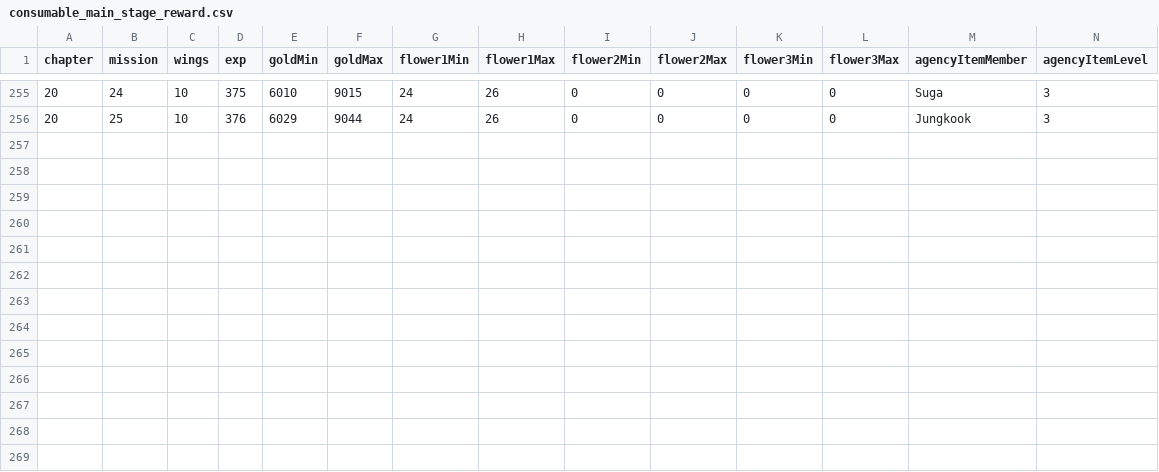
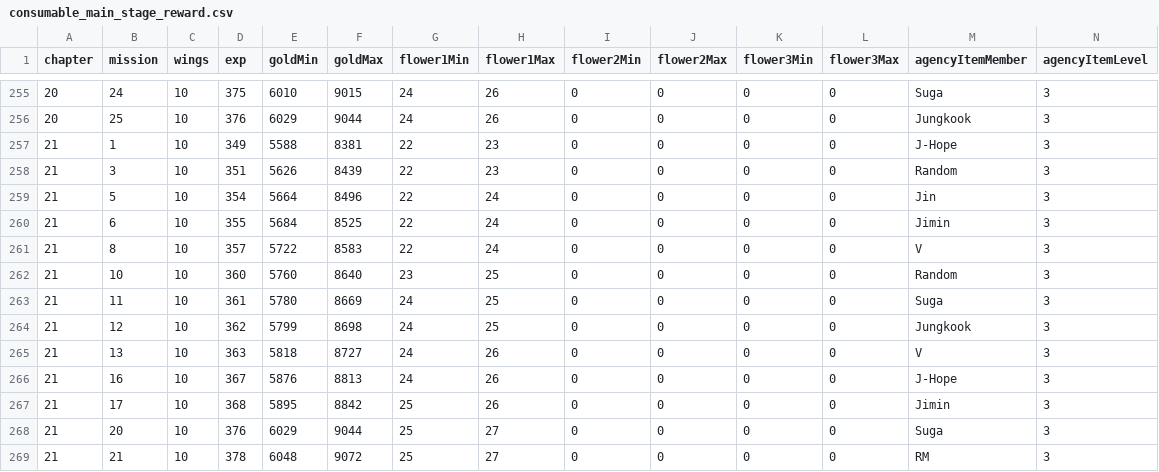
Before and after one commit to inggy/bts-world-data-extractor, a CSV file: output/consumable_main_stage_reward.csv, drawn as a sheet; only a part is shown, gaps mark what is left out.

```diff
--- a/output/consumable_main_stage_reward.csv
+++ b/output/consumable_main_stage_reward.csv
@@ -256 +256,14 @@ chapter,mission,wings,exp,goldMin,goldMax,flower1Min,flower1Max,flower2Min,flowe
 20,25,10,376,6029,9044,24,26,0,0,0,0,Jungkook,3
+21,1,10,349,5588,8381,22,23,0,0,0,0,J-Hope,3
+21,3,10,351,5626,8439,22,23,0,0,0,0,Random,3
+21,5,10,354,5664,8496,22,24,0,0,0,0,Jin,3
+21,6,10,355,5684,8525,22,24,0,0,0,0,Jimin,3
+21,8,10,357,5722,8583,22,24,0,0,0,0,V,3
+21,10,10,360,5760,8640,23,25,0,0,0,0,Random,3
+21,11,10,361,5780,8669,24,25,0,0,0,0,Suga,3
+21,12,10,362,5799,8698,24,25,0,0,0,0,Jungkook,3
+21,13,10,363,5818,8727,24,26,0,0,0,0,V,3
+21,16,10,367,5876,8813,24,26,0,0,0,0,J-Hope,3
+21,17,10,368,5895,8842,25,26,0,0,0,0,Jimin,3
+21,20,10,376,6029,9044,25,27,0,0,0,0,Suga,3
+21,21,10,378,6048,9072,25,27,0,0,0,0,RM,3
```
Also changed, not shown: output/consumable_main_stage.csv, output/mobile_sms.csv, 8 other files.
